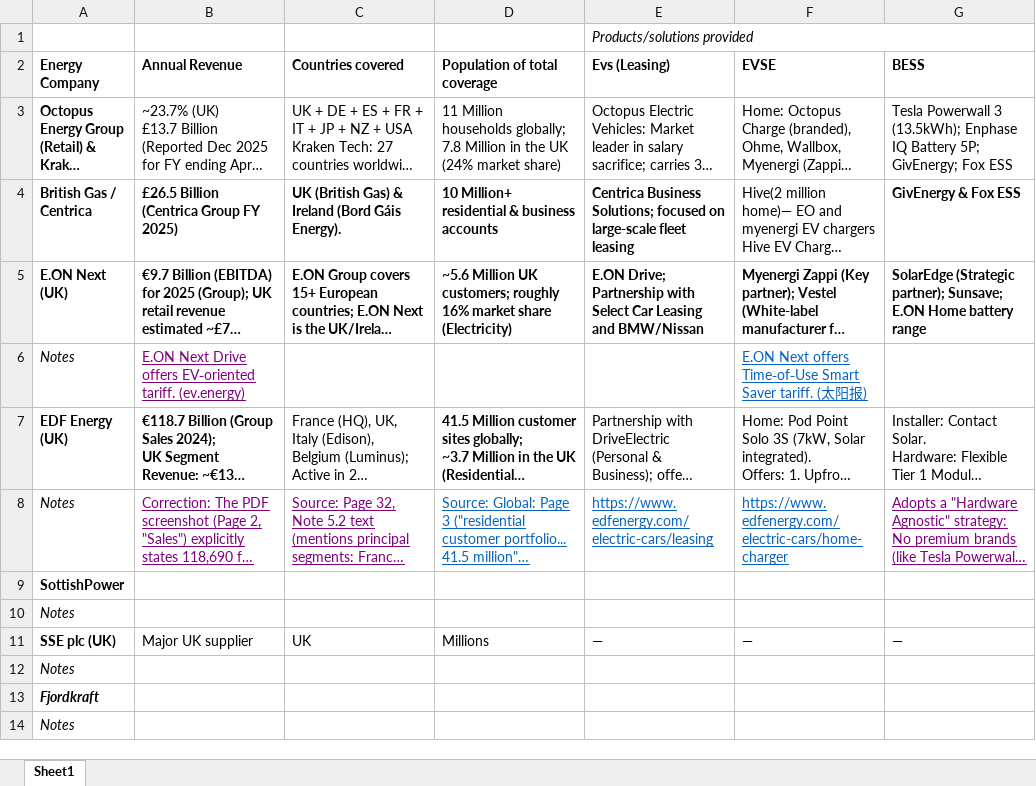
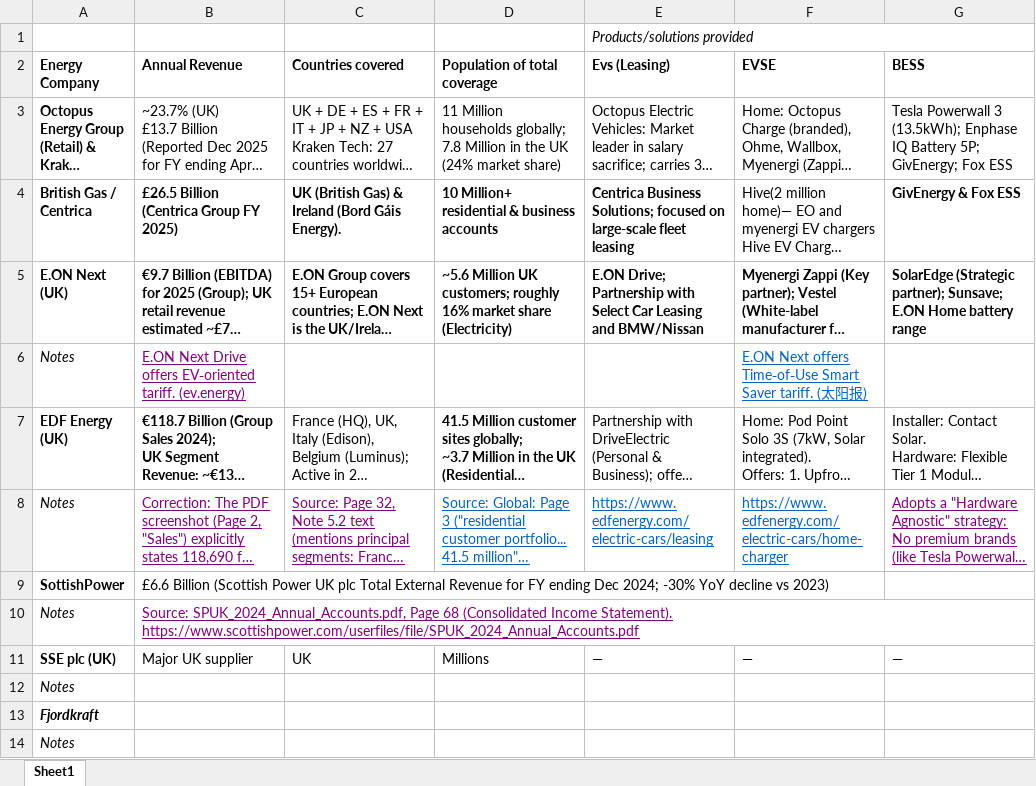
Before and after one commit to yangshulin2333/yanzo_note, an Excel workbook: Work/二姐/英国及国际能源供应商竞品分析或市场调研数据/Energy supplier data.xlsx, sheet Sheet1, drawn as a sheet; only a part is shown; long unchanged cells end in …; values as stored, in another font and other column widths than the file's, no borders; ↵ is a line break in a cell; the diff names each change by its address in the sheet, - before the commit and + after, or states it on an @@ line.

```diff
--- a/Work/二姐/英国及国际能源供应商竞品分析或市场调研数据/Energy supplier data.xlsx (sheet Sheet1)
+++ b/Work/二姐/英国及国际能源供应商竞品分析或市场调研数据/Energy supplier data.xlsx (sheet Sheet1)
-B9 (Annual Revenue): (empty)
+B9 (Annual Revenue): £6.6 Billion (Scottish Power UK plc Total External Revenue for FY ending Dec 2024; -30% YoY decline vs 2023)
-B10 (Annual Revenue): (empty)
+B10 (Annual Revenue): Source: SPUK_2024_Annual_Accounts.pdf, Page 68 (Consolidated Income Statement). ↵ https://www.scottishpower.com/userfiles/file/SPUK_2024_Annual_Accounts.pdf
```
Also changed, not shown: 3 other files.
